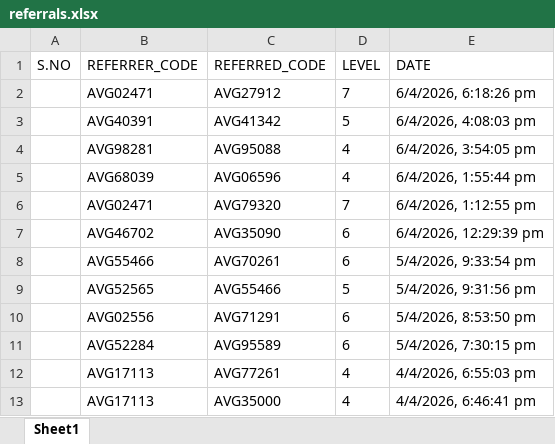
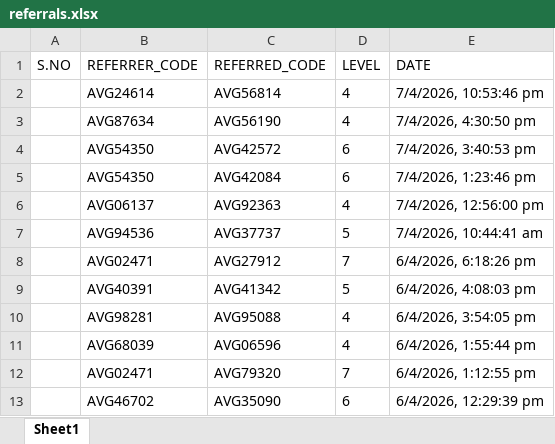
Before and after one commit to suriyanandhimalai555-prog/AVG_Staking, an Excel workbook: server/referrals.xlsx, sheet Sheet1, drawn as a sheet; only a part is shown; the shorter side is filled out with more unchanged rows; values as stored, in another font and other column widths than the file's, no borders; the diff names each change by its address in the sheet, - before the commit and + after, or states it on an @@ line.

```diff
--- a/server/referrals.xlsx (sheet Sheet1)
+++ b/server/referrals.xlsx (sheet Sheet1)
+row 2:  | AVG24614 | AVG56814 | 4 | 7/4/2026, 10:53:46 pm
+row 3:  | AVG87634 | AVG56190 | 4 | 7/4/2026, 4:30:50 pm
+row 4:  | AVG54350 | AVG42572 | 6 | 7/4/2026, 3:40:53 pm
+row 5:  | AVG54350 | AVG42084 | 6 | 7/4/2026, 1:23:46 pm
+row 6:  | AVG06137 | AVG92363 | 4 | 7/4/2026, 12:56:00 pm
+row 7:  | AVG94536 | AVG37737 | 5 | 7/4/2026, 10:44:41 am
```
Also changed, not shown: 1 other file.
